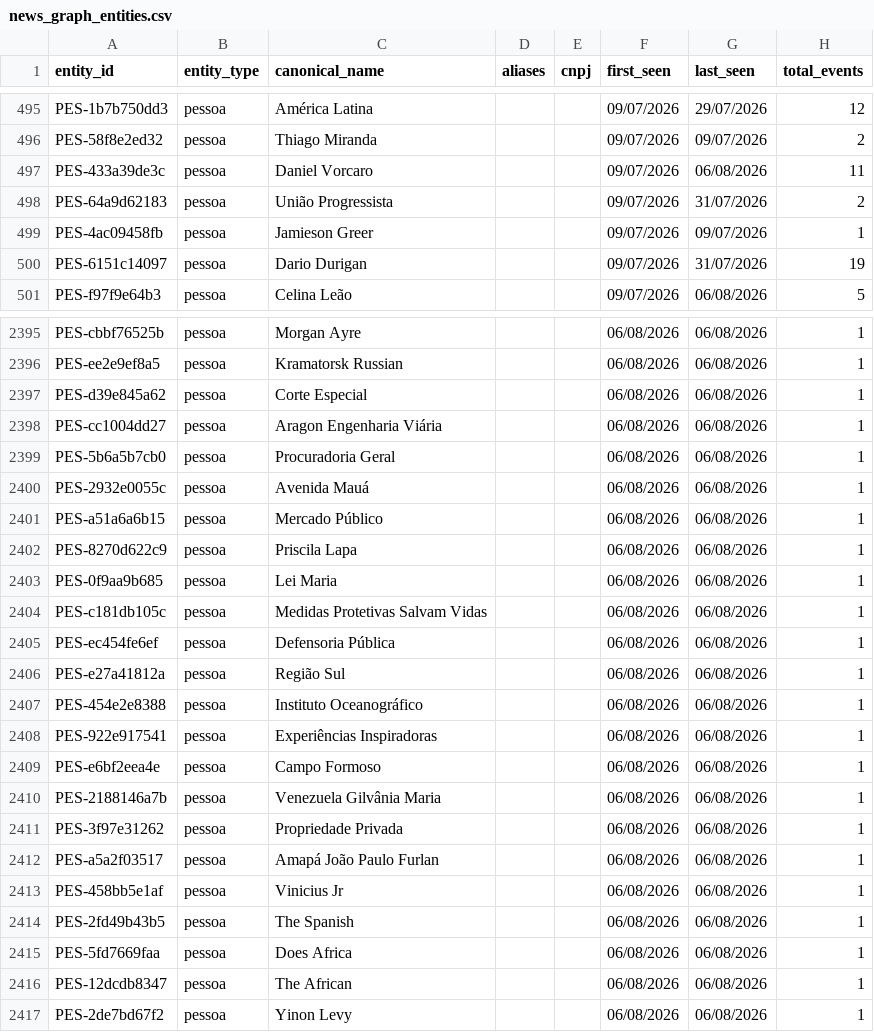
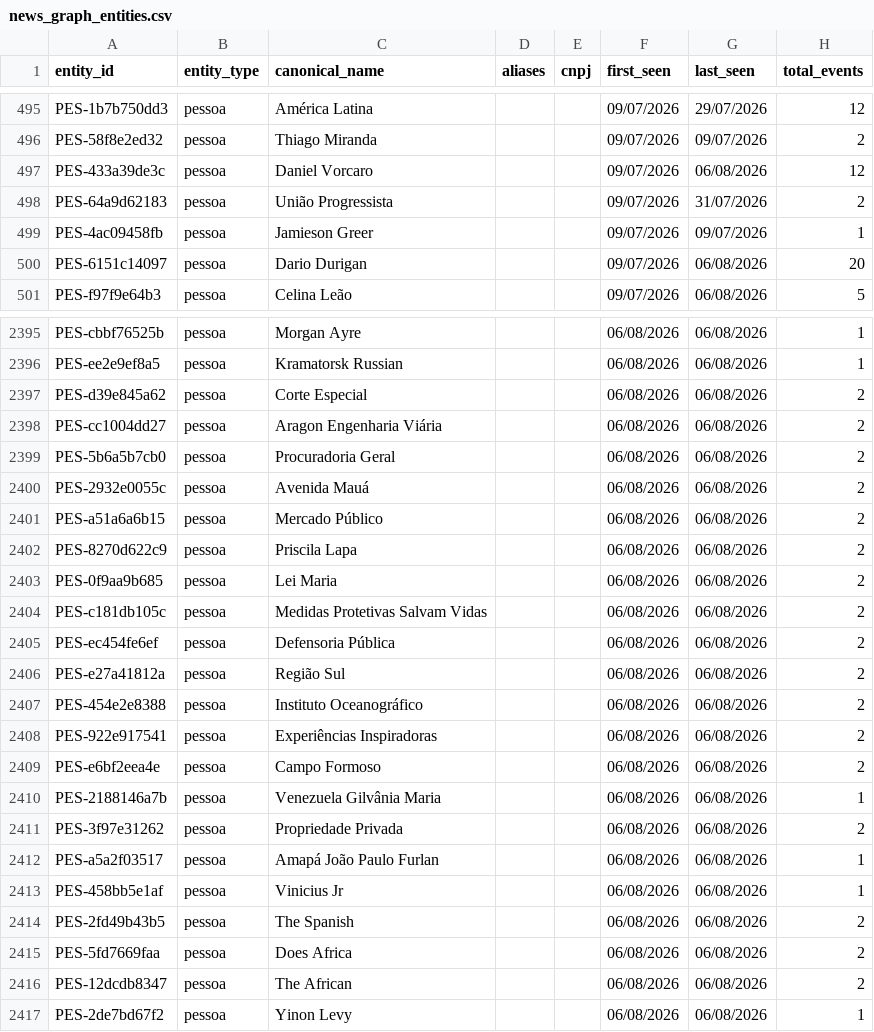
Before and after one commit to GuilhermeACRusso/monitor-de-not-cias, a CSV file: news_graph_entities.csv, drawn as a sheet; only a part is shown, gaps mark what is left out; the diff covers the shown part only.

```diff
--- a/news_graph_entities.csv
+++ b/news_graph_entities.csv
@@ -496,6 +496,6 @@ PES-1b7b750dd3,pessoa,América Latina,,,09/07/2026,29/07/2026,12
 PES-58f8e2ed32,pessoa,Thiago Miranda,,,09/07/2026,09/07/2026,2
-PES-433a39de3c,pessoa,Daniel Vorcaro,,,09/07/2026,06/08/2026,11
+PES-433a39de3c,pessoa,Daniel Vorcaro,,,09/07/2026,06/08/2026,12
 PES-64a9d62183,pessoa,União Progressista,,,09/07/2026,31/07/2026,2
 PES-4ac09458fb,pessoa,Jamieson Greer,,,09/07/2026,09/07/2026,1
-PES-6151c14097,pessoa,Dario Durigan,,,09/07/2026,31/07/2026,19
+PES-6151c14097,pessoa,Dario Durigan,,,09/07/2026,06/08/2026,20
 PES-f97f9e64b3,pessoa,Celina Leão,,,09/07/2026,06/08/2026,5
@@ -2396,22 +2396,22 @@ PES-cbbf76525b,pessoa,Morgan Ayre,,,06/08/2026,06/08/2026,1
 PES-ee2e9ef8a5,pessoa,Kramatorsk Russian,,,06/08/2026,06/08/2026,1
-PES-d39e845a62,pessoa,Corte Especial,,,06/08/2026,06/08/2026,1
-PES-cc1004dd27,pessoa,Aragon Engenharia Viária,,,06/08/2026,06/08/2026,1
-PES-5b6a5b7cb0,pessoa,Procuradoria Geral,,,06/08/2026,06/08/2026,1
-PES-2932e0055c,pessoa,Avenida Mauá,,,06/08/2026,06/08/2026,1
-PES-a51a6a6b15,pessoa,Mercado Público,,,06/08/2026,06/08/2026,1
-PES-8270d622c9,pessoa,Priscila Lapa,,,06/08/2026,06/08/2026,1
-PES-0f9aa9b685,pessoa,Lei Maria,,,06/08/2026,06/08/2026,1
-PES-c181db105c,pessoa,Medidas Protetivas Salvam Vidas,,,06/08/2026,06/08/2026,1
-PES-ec454fe6ef,pessoa,Defensoria Pública,,,06/08/2026,06/08/2026,1
-PES-e27a41812a,pessoa,Região Sul,,,06/08/2026,06/08/2026,1
-PES-454e2e8388,pessoa,Instituto Oceanográfico,,,06/08/2026,06/08/2026,1
-PES-922e917541,pessoa,Experiências Inspiradoras,,,06/08/2026,06/08/2026,1
-PES-e6bf2eea4e,pessoa,Campo Formoso,,,06/08/2026,06/08/2026,1
+PES-d39e845a62,pessoa,Corte Especial,,,06/08/2026,06/08/2026,2
+PES-cc1004dd27,pessoa,Aragon Engenharia Viária,,,06/08/2026,06/08/2026,2
+PES-5b6a5b7cb0,pessoa,Procuradoria Geral,,,06/08/2026,06/08/2026,2
+PES-2932e0055c,pessoa,Avenida Mauá,,,06/08/2026,06/08/2026,2
+PES-a51a6a6b15,pessoa,Mercado Público,,,06/08/2026,06/08/2026,2
+PES-8270d622c9,pessoa,Priscila Lapa,,,06/08/2026,06/08/2026,2
+PES-0f9aa9b685,pessoa,Lei Maria,,,06/08/2026,06/08/2026,2
+PES-c181db105c,pessoa,Medidas Protetivas Salvam Vidas,,,06/08/2026,06/08/2026,2
+PES-ec454fe6ef,pessoa,Defensoria Pública,,,06/08/2026,06/08/2026,2
+PES-e27a41812a,pessoa,Região Sul,,,06/08/2026,06/08/2026,2
+PES-454e2e8388,pessoa,Instituto Oceanográfico,,,06/08/2026,06/08/2026,2
+PES-922e917541,pessoa,Experiências Inspiradoras,,,06/08/2026,06/08/2026,2
+PES-e6bf2eea4e,pessoa,Campo Formoso,,,06/08/2026,06/08/2026,2
 PES-2188146a7b,pessoa,Venezuela Gilvânia Maria,,,06/08/2026,06/08/2026,1
-PES-3f97e31262,pessoa,Propriedade Privada,,,06/08/2026,06/08/2026,1
+PES-3f97e31262,pessoa,Propriedade Privada,,,06/08/2026,06/08/2026,2
 PES-a5a2f03517,pessoa,Amapá João Paulo Furlan,,,06/08/2026,06/08/2026,1
 PES-458bb5e1af,pessoa,Vinicius Jr,,,06/08/2026,06/08/2026,1
-PES-2fd49b43b5,pessoa,The Spanish,,,06/08/2026,06/08/2026,1
-PES-5fd7669faa,pessoa,Does Africa,,,06/08/2026,06/08/2026,1
-PES-12dcdb8347,pessoa,The African,,,06/08/2026,06/08/2026,1
+PES-2fd49b43b5,pessoa,The Spanish,,,06/08/2026,06/08/2026,2
+PES-5fd7669faa,pessoa,Does Africa,,,06/08/2026,06/08/2026,2
+PES-12dcdb8347,pessoa,The African,,,06/08/2026,06/08/2026,2
 PES-2de7bd67f2,pessoa,Yinon Levy,,,06/08/2026,06/08/2026,1
```
Also changed, not shown: 15 added rows and 47 edited cells elsewhere in this file, news_ledger.csv, 2 other files.
